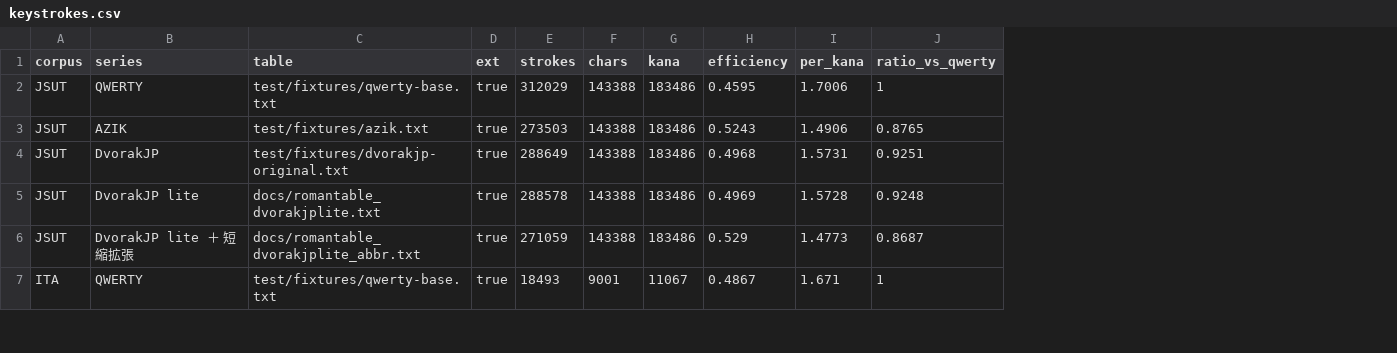
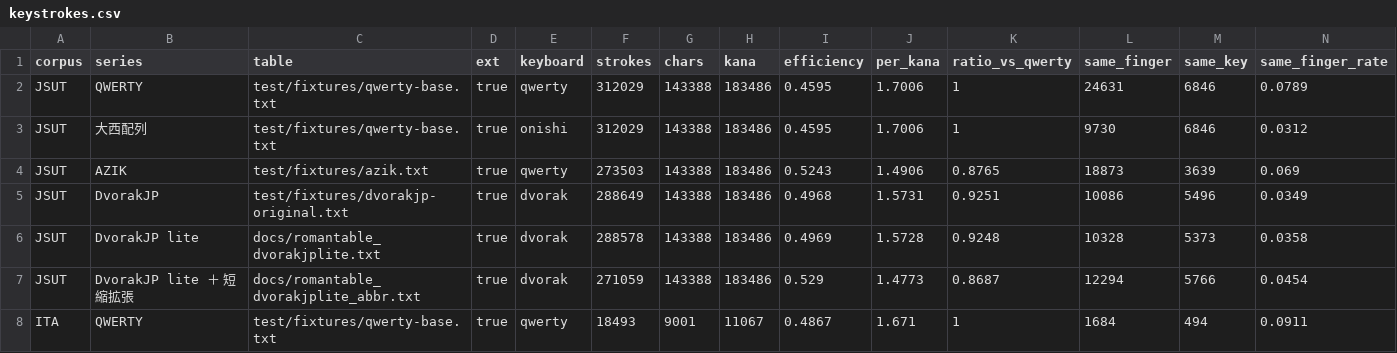
Before and after one commit to cafe6a6e/DvorakJP-lite, a CSV file: docs/data/keystrokes.csv, drawn as a sheet; only a part is shown; addresses are those after the commit; the diff covers the shown part only; the diff names each change by its address in the sheet, - before the commit and + after, or states it on an @@ line.

```diff
--- a/docs/data/keystrokes.csv
+++ b/docs/data/keystrokes.csv
+column E (keyboard), row 2: qwerty; rows 4-8: qwerty | dvorak | dvorak | dvorak | qwerty
+column L (same_finger), row 2: 24631; rows 4-8: 18873 | 10086 | 10328 | 12294 | 1684
+column M (same_key), row 2: 6846; rows 4-8: 3639 | 5496 | 5373 | 5766 | 494
+column N (same_finger_rate), row 2: 0.0789; rows 4-8: 0.069 | 0.0349 | 0.0358 | 0.0454 | 0.0911
+row 3: JSUT | 大西配列 | test/fixtures/qwerty-base.txt | true | onishi | 312029 | 143388 | 183486 | 0.4595 | 1.7006 | 1 | 9730 | 6846 | 0.0312
```
Also changed, not shown: 4 added rows elsewhere in this file, 9 other files.
